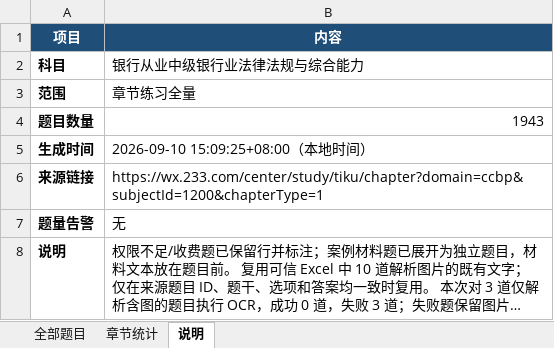
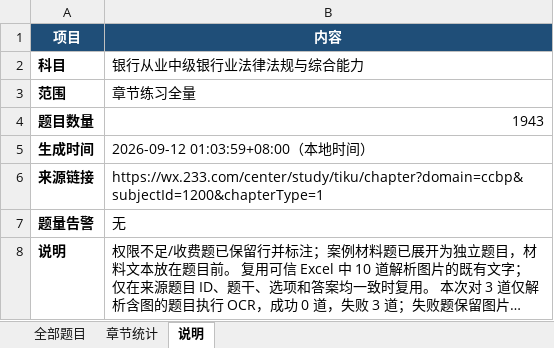
Before and after one commit to nbamboo/uni-learn, an Excel workbook: resources/topic/银行从业中级银行业法律法规与综合能力_章节练习_题目整理.xlsx, sheet 说明, drawn as a sheet; long unchanged cells end in …; values as stored, in another font and other column widths than the file's, no borders; the diff names each change by its address in the sheet, - before the commit and + after, or states it on an @@ line.

```diff
--- a/resources/topic/银行从业中级银行业法律法规与综合能力_章节练习_题目整理.xlsx (sheet 说明)
+++ b/resources/topic/银行从业中级银行业法律法规与综合能力_章节练习_题目整理.xlsx (sheet 说明)
-B5 (内容): 2026-09-10 15:09:25+08:00（本地时间）
+B5 (内容): 2026-09-12 01:03:59+08:00（本地时间）
```
Also changed, not shown: resources/topic/银行从业中级个人理财_章节练习_题目整理.xlsx, resources/topic/银行从业中级个人贷款_章节练习_题目整理.xlsx, 38 other files.
